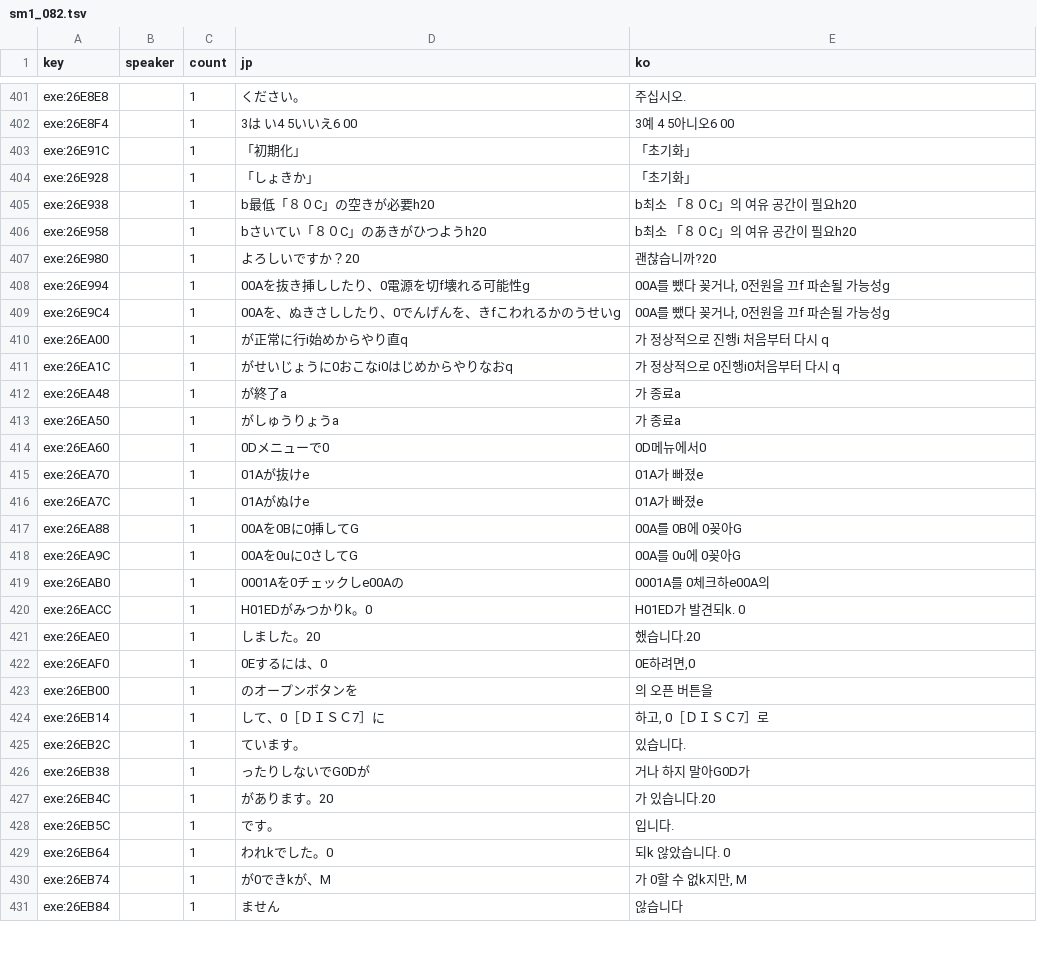
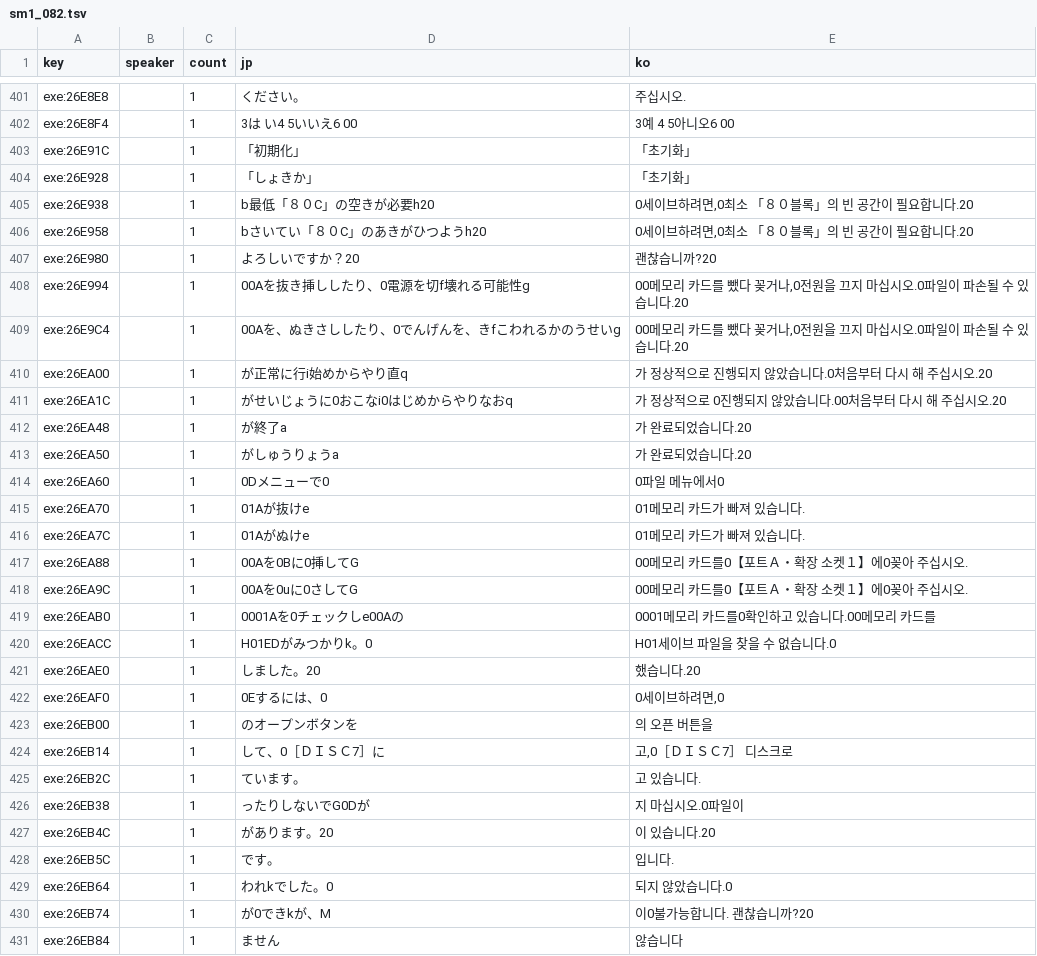
Before and after one commit to hospi0/shenmue-kr-patch, a TSV file: data/번역/sm1_082.tsv, drawn as a sheet; only a part is shown, gaps mark what is left out; the diff covers the shown part only.

```diff
--- a/data/번역/sm1_082.tsv
+++ b/data/번역/sm1_082.tsv
@@ -404,28 +404,28 @@ exe:26E91C		1	「初期化」	「초기화」
 exe:26E928		1	「しょきか」	「초기화」
-exe:26E938		1	b最低「８０C」の空きが必要h20	b최소 「８０C」의 여유 공간이 필요h20
-exe:26E958		1	bさいてい「８０C」のあきがひつようh20	b최소 「８０C」의 여유 공간이 필요h20
+exe:26E938		1	b最低「８０C」の空きが必要h20	0세이브하려면,0최소 「８０블록」의 빈 공간이 필요합니다.20
+exe:26E958		1	bさいてい「８０C」のあきがひつようh20	0세이브하려면,0최소 「８０블록」의 빈 공간이 필요합니다.20
 exe:26E980		1	よろしいですか？20	괜찮습니까?20
-exe:26E994		1	00Aを抜き挿ししたり、0電源を切f壊れる可能性g	00A를 뺐다 꽂거나, 0전원을 끄f 파손될 가능성g
-exe:26E9C4		1	00Aを、ぬきさししたり、0でんげんを、きfこわれるかのうせいg	00A를 뺐다 꽂거나, 0전원을 끄f 파손될 가능성g
-exe:26EA00		1	が正常に行i始めからやり直q	가 정상적으로 진행i 처음부터 다시 q
-exe:26EA1C		1	がせいじょうに0おこなi0はじめからやりなおq	가 정상적으로 0진행i0처음부터 다시 q
-exe:26EA48		1	が終了a	가 종료a
-exe:26EA50		1	がしゅうりょうa	가 종료a
-exe:26EA60		1	0Dメニューで0	0D메뉴에서0
-exe:26EA70		1	01Aが抜けe	01A가 빠졌e
-exe:26EA7C		1	01Aがぬけe	01A가 빠졌e
-exe:26EA88		1	00Aを0Bに0挿してG	00A를 0B에 0꽂아G
-exe:26EA9C		1	00Aを0uに0さしてG	00A를 0u에 0꽂아G
-exe:26EAB0		1	0001Aを0チェックしe00Aの	0001A를 0체크하e00A의
-exe:26EACC		1	H01EDがみつかりk。0	H01ED가 발견되k. 0
+exe:26E994		1	00Aを抜き挿ししたり、0電源を切f壊れる可能性g	00메모리 카드를 뺐다 꽂거나,0전원을 끄지 마십시오.0파일이 파손될 수 있습니다.20
+exe:26E9C4		1	00Aを、ぬきさししたり、0でんげんを、きfこわれるかのうせいg	00메모리 카드를 뺐다 꽂거나,0전원을 끄지 마십시오.0파일이 파손될 수 있습니다.20
+exe:26EA00		1	が正常に行i始めからやり直q	가 정상적으로 진행되지 않았습니다.0처음부터 다시 해 주십시오.20
+exe:26EA1C		1	がせいじょうに0おこなi0はじめからやりなおq	가 정상적으로 0진행되지 않았습니다.00처음부터 다시 해 주십시오.20
+exe:26EA48		1	が終了a	가 완료되었습니다.20
+exe:26EA50		1	がしゅうりょうa	가 완료되었습니다.20
+exe:26EA60		1	0Dメニューで0	0파일 메뉴에서0
+exe:26EA70		1	01Aが抜けe	01메모리 카드가 빠져 있습니다.
+exe:26EA7C		1	01Aがぬけe	01메모리 카드가 빠져 있습니다.
+exe:26EA88		1	00Aを0Bに0挿してG	00메모리 카드를0【포트Ａ・확장 소켓１】에0꽂아 주십시오.
+exe:26EA9C		1	00Aを0uに0さしてG	00메모리 카드를0【포트Ａ・확장 소켓１】에0꽂아 주십시오.
+exe:26EAB0		1	0001Aを0チェックしe00Aの	0001메모리 카드를0확인하고 있습니다.00메모리 카드를
+exe:26EACC		1	H01EDがみつかりk。0	H01세이브 파일을 찾을 수 없습니다.0
 exe:26EAE0		1	しました。20	했습니다.20
-exe:26EAF0		1	0Eするには、0	0E하려면,0
+exe:26EAF0		1	0Eするには、0	0세이브하려면,0
 exe:26EB00		1	のオープンボタンを	의 오픈 버튼을
-exe:26EB14		1	して、0［ＤＩＳＣ7］に	하고, 0［ＤＩＳＣ7］로
-exe:26EB2C		1	ています。	있습니다.
-exe:26EB38		1	ったりしないでG0Dが	거나 하지 말아G0D가
-exe:26EB4C		1	があります。20	가 있습니다.20
+exe:26EB14		1	して、0［ＤＩＳＣ7］に	고,0［ＤＩＳＣ7］ 디스크로
+exe:26EB2C		1	ています。	고 있습니다.
+exe:26EB38		1	ったりしないでG0Dが	지 마십시오.0파일이
+exe:26EB4C		1	があります。20	이 있습니다.20
 exe:26EB5C		1	です。	입니다.
-exe:26EB64		1	われkでした。0	되k 않았습니다. 0
-exe:26EB74		1	が0できkが、M	가 0할 수 없k지만, M
+exe:26EB64		1	われkでした。0	되지 않았습니다.0
+exe:26EB74		1	が0できkが、M	이0불가능합니다. 괜찮습니까?20
 exe:26EB84		1	ません	않습니다
```
Also changed, not shown: 53 edited cells elsewhere in this file, data/번역/sm1_009.tsv, data/번역/sm1_030.tsv, 18 other files.
